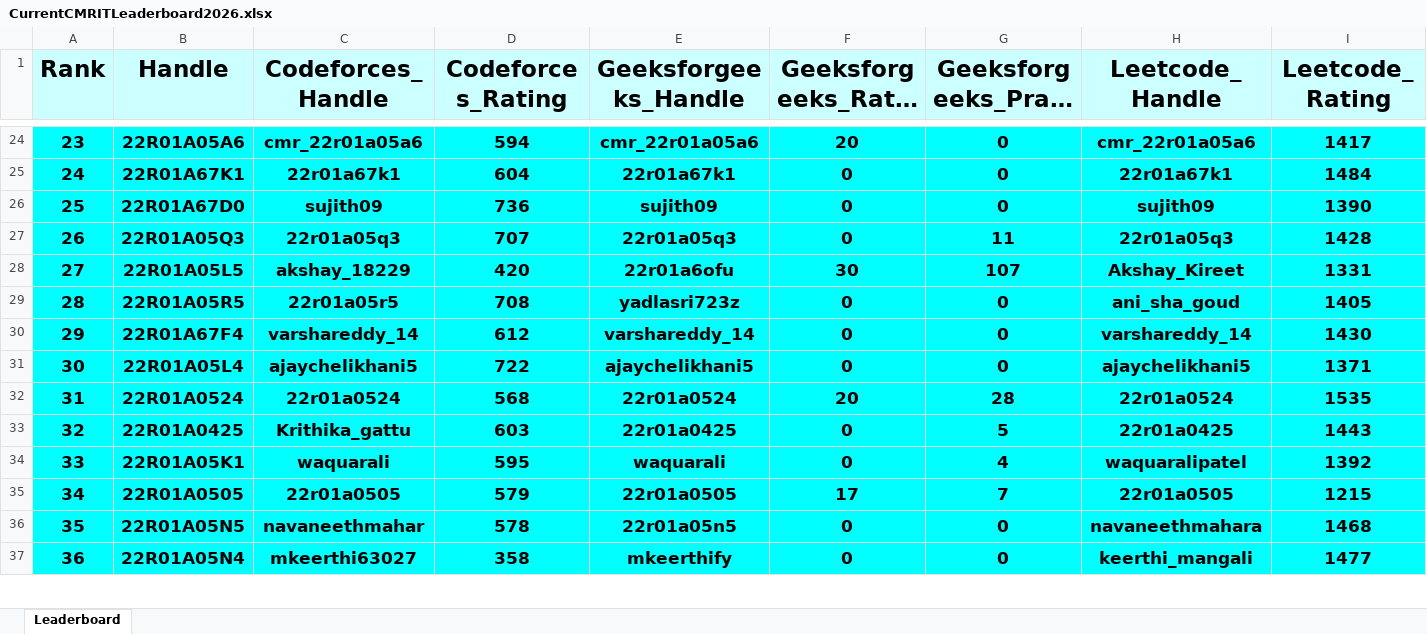
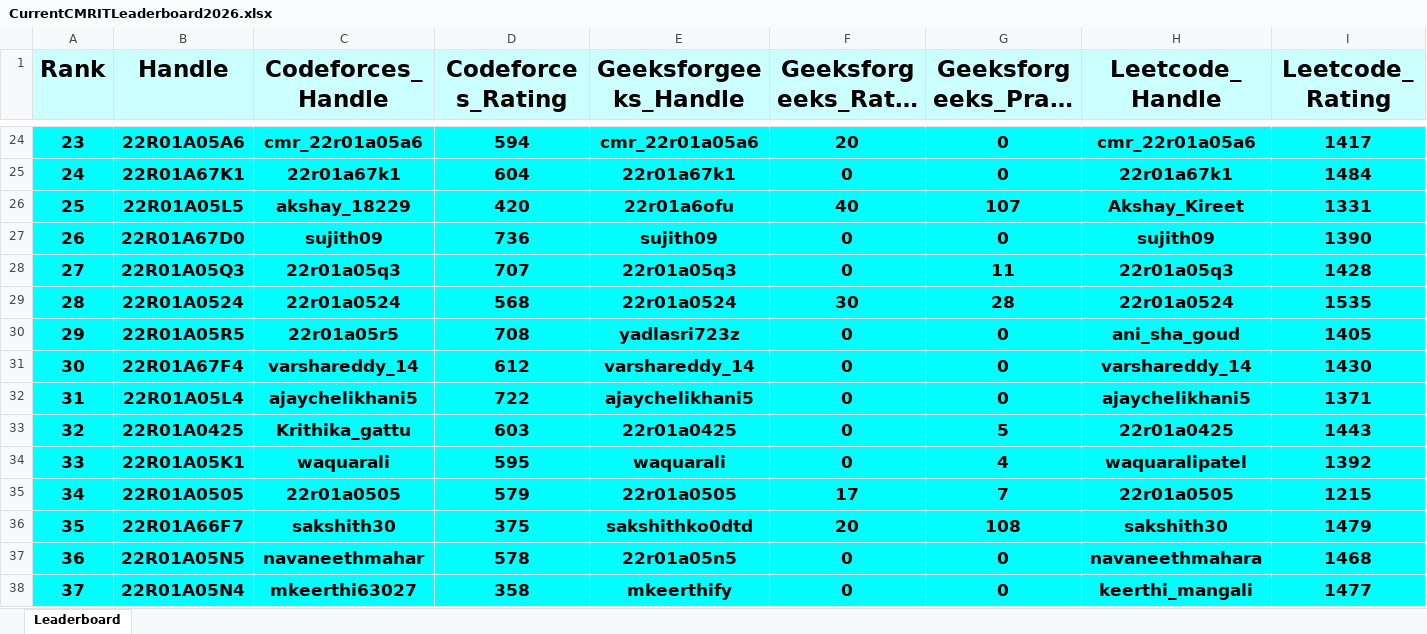
Before and after one commit to gabyah92/CMRIT2026Leaderboard, an Excel workbook: Leaderboards/CurrentCMRITLeaderboard2026.xlsx, sheet Leaderboard, drawn as a sheet; only a part is shown, gaps mark what is left out; long unchanged cells end in …; values as stored, in another font and other column widths than the file's, no borders; removed rows and columns are numbered as before the commit, all else as after; rows hold the shown columns only; the diff covers the shown part only; the diff names each change by its address in the sheet, - before the commit and + after, or states it on an @@ line.

```diff
--- a/Leaderboards/CurrentCMRITLeaderboard2026.xlsx (sheet Leaderboard)
+++ b/Leaderboards/CurrentCMRITLeaderboard2026.xlsx (sheet Leaderboard)
@@ column A (Rank) renumbered between rows 17 and 420 @@
+row 26: 25 | 22R01A05L5 | akshay_18229 | 420 | 22r01a6ofu | 40 | 107 | Akshay_Kireet | 1331
-row 28: 27 | 22R01A05L5 | akshay_18229 | 420 | 22r01a6ofu | 30 | 107 | Akshay_Kireet | 1331
+row 29: 28 | 22R01A0524 | 22r01a0524 | 568 | 22r01a0524 | 30 | 28 | 22r01a0524 | 1535
-row 32: 31 | 22R01A0524 | 22r01a0524 | 568 | 22r01a0524 | 20 | 28 | 22r01a0524 | 1535
+row 36: 35 | 22R01A66F7 | sakshith30 | 375 | sakshithko0dtd | 20 | 108 | sakshith30 | 1479
```
Also changed, not shown: 6 added rows, 7 removed rows and 12 edited cells elsewhere in this sheet.
